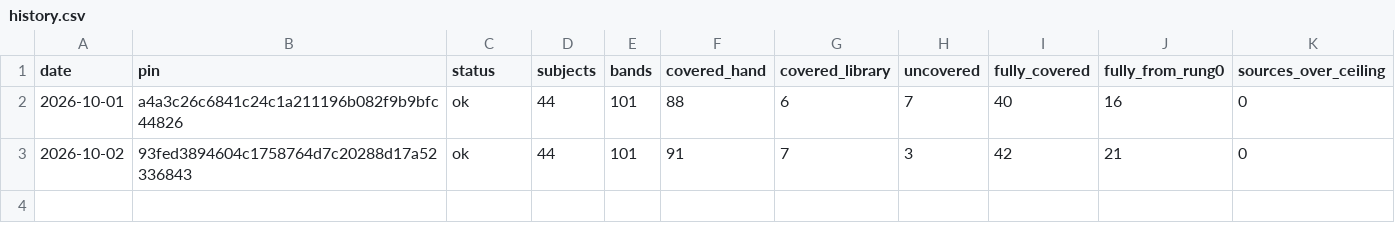
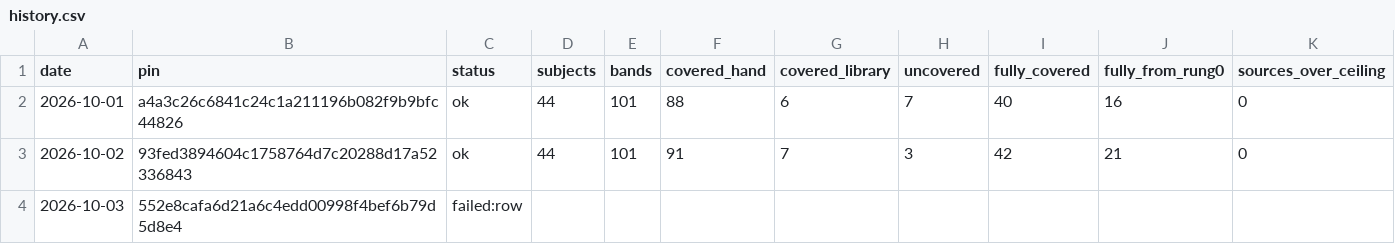
Before and after one commit to codestiff/asset-pulse, a CSV file: history.csv, drawn as a sheet; the diff names each change by its address in the sheet, - before the commit and + after, or states it on an @@ line.

```diff
--- a/history.csv
+++ b/history.csv
+row 4: 2026-10-03 | 552e8cafa6d21a6c4edd00998f4bef6b79d5d8e4 | failed:row
```
Also changed, not shown: 1 other file.
